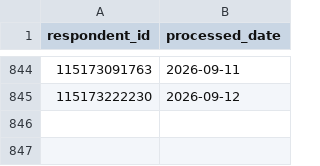
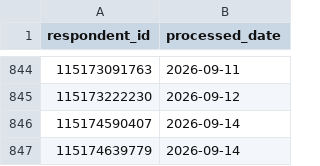
Before and after one commit to NidaAzizMirza/BCFeedback_dashboard, a CSV file: data/processed_ids_raw.csv, drawn as a sheet; only a part is shown, gaps mark what is left out; the diff names each change by its address in the sheet, - before the commit and + after, or states it on an @@ line.

```diff
--- a/data/processed_ids_raw.csv
+++ b/data/processed_ids_raw.csv
+row 846: 115174590407 | 2026-09-14
+row 847: 115174639779 | 2026-09-14
```
Also changed, not shown: 2 other files.
